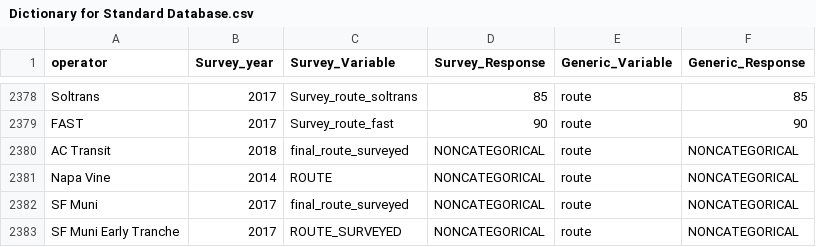
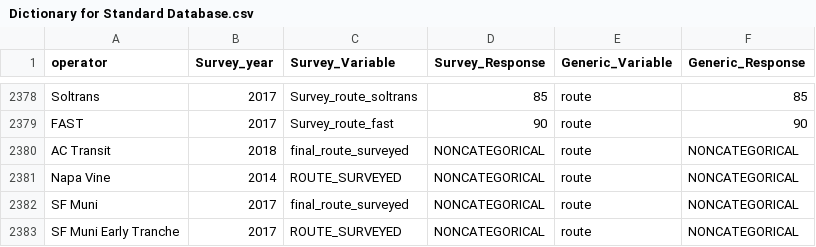
Before and after one commit to BayAreaMetro/transit-passenger-surveys, a CSV file: make-uniform/production/Dictionary for Standard Database.csv, drawn as a sheet; only a part is shown, gaps mark what is left out.

Commit message:
correct survey_route standard variable coding for Napa Vine (2014) survey

```diff
--- a/make-uniform/production/Dictionary for Standard Database.csv
+++ b/make-uniform/production/Dictionary for Standard Database.csv
@@ -2380,3 +2380,3 @@ FAST,2017,Survey_route_fast,90,route,90
 AC Transit,2018,final_route_surveyed,NONCATEGORICAL,route,NONCATEGORICAL
-Napa Vine,2014,ROUTE,NONCATEGORICAL,route,NONCATEGORICAL
+Napa Vine,2014,ROUTE_SURVEYED,NONCATEGORICAL,route,NONCATEGORICAL
 SF Muni,2017,final_route_surveyed,NONCATEGORICAL,route,NONCATEGORICAL
```
